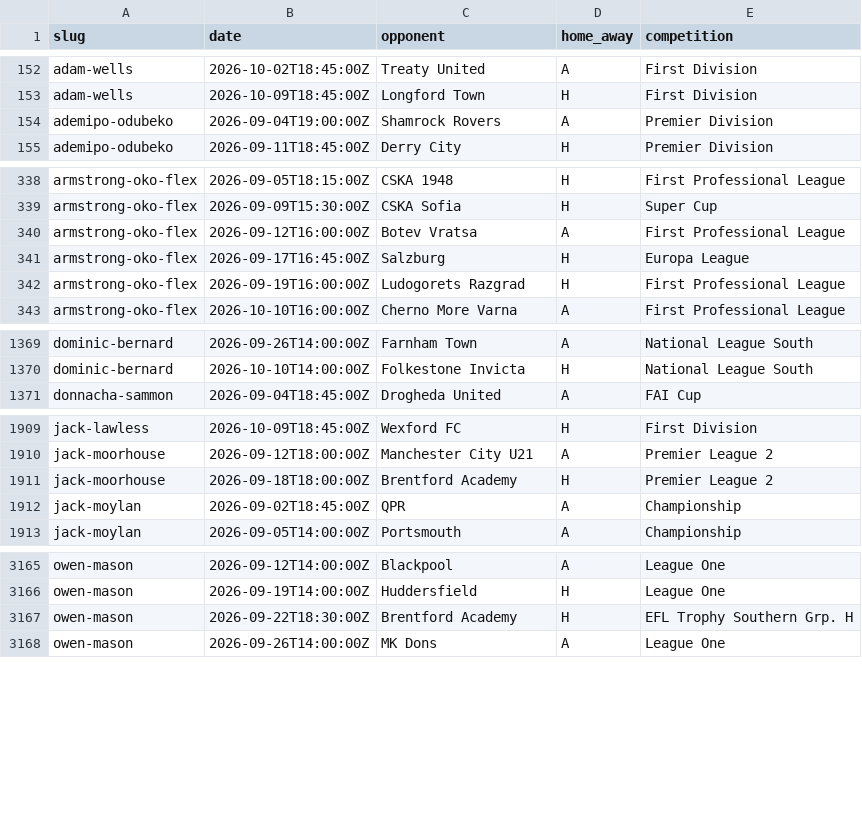
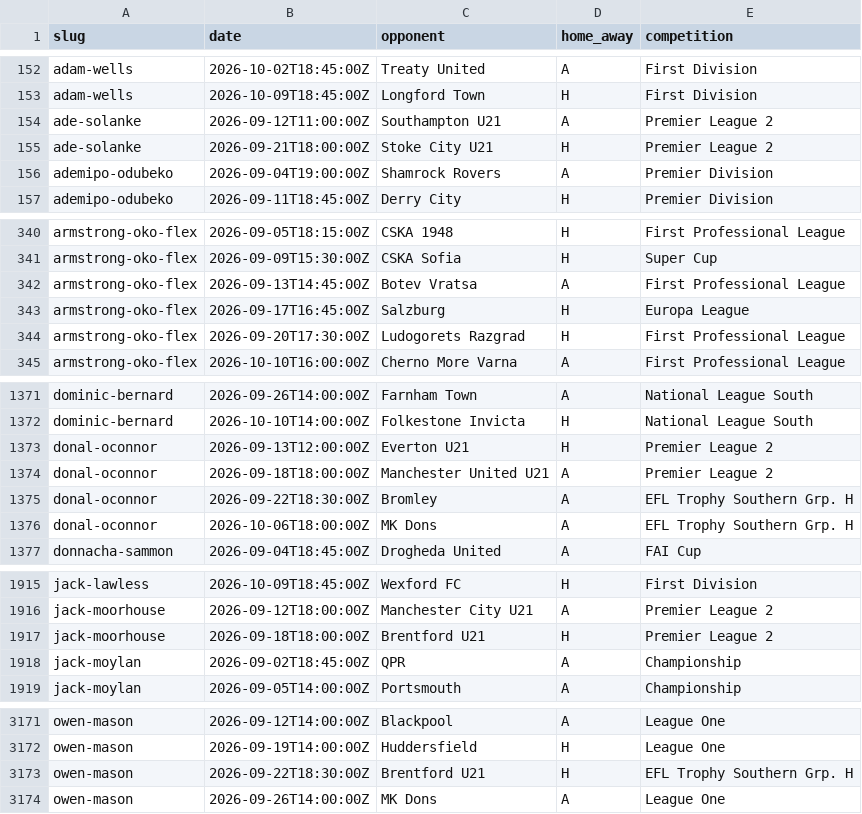
Before and after one commit to JustPatrickG/footballers.ie, a CSV file: data/manual/fixtures.csv, drawn as a sheet; only a part is shown, gaps mark what is left out.

```diff
--- a/data/manual/fixtures.csv
+++ b/data/manual/fixtures.csv
@@ -153,2 +153,4 @@ adam-wells,2026-10-02T18:45:00Z,Treaty United,A,First Division
 adam-wells,2026-10-09T18:45:00Z,Longford Town,H,First Division
+ade-solanke,2026-09-12T11:00:00Z,Southampton U21,A,Premier League 2
+ade-solanke,2026-09-21T18:00:00Z,Stoke City U21,H,Premier League 2
 ademipo-odubeko,2026-09-04T19:00:00Z,Shamrock Rovers,A,Premier Division
@@ -339,5 +341,5 @@ armstrong-oko-flex,2026-09-05T18:15:00Z,CSKA 1948,H,First Professional League
 armstrong-oko-flex,2026-09-09T15:30:00Z,CSKA Sofia,H,Super Cup
-armstrong-oko-flex,2026-09-12T16:00:00Z,Botev Vratsa,A,First Professional League
+armstrong-oko-flex,2026-09-13T14:45:00Z,Botev Vratsa,A,First Professional League
 armstrong-oko-flex,2026-09-17T16:45:00Z,Salzburg,H,Europa League
-armstrong-oko-flex,2026-09-19T16:00:00Z,Ludogorets Razgrad,H,First Professional League
+armstrong-oko-flex,2026-09-20T17:30:00Z,Ludogorets Razgrad,H,First Professional League
 armstrong-oko-flex,2026-10-10T16:00:00Z,Cherno More Varna,A,First Professional League
@@ -1370,2 +1372,6 @@ dominic-bernard,2026-09-26T14:00:00Z,Farnham Town,A,National League South
 dominic-bernard,2026-10-10T14:00:00Z,Folkestone Invicta,H,National League South
+donal-oconnor,2026-09-13T12:00:00Z,Everton U21,H,Premier League 2
+donal-oconnor,2026-09-18T18:00:00Z,Manchester United U21,A,Premier League 2
+donal-oconnor,2026-09-22T18:30:00Z,Bromley,A,EFL Trophy Southern Grp. H
+donal-oconnor,2026-10-06T18:00:00Z,MK Dons,A,EFL Trophy Southern Grp. H
 donnacha-sammon,2026-09-04T18:45:00Z,Drogheda United,A,FAI Cup
@@ -1910,3 +1916,3 @@ jack-lawless,2026-10-09T18:45:00Z,Wexford FC,H,First Division
 jack-moorhouse,2026-09-12T18:00:00Z,Manchester City U21,A,Premier League 2
-jack-moorhouse,2026-09-18T18:00:00Z,Brentford Academy,H,Premier League 2
+jack-moorhouse,2026-09-18T18:00:00Z,Brentford U21,H,Premier League 2
 jack-moylan,2026-09-02T18:45:00Z,QPR,A,Championship
@@ -3166,3 +3172,3 @@ owen-mason,2026-09-12T14:00:00Z,Blackpool,A,League One
 owen-mason,2026-09-19T14:00:00Z,Huddersfield,H,League One
-owen-mason,2026-09-22T18:30:00Z,Brentford Academy,H,EFL Trophy Southern Grp. H
+owen-mason,2026-09-22T18:30:00Z,Brentford U21,H,EFL Trophy Southern Grp. H
 owen-mason,2026-09-26T14:00:00Z,MK Dons,A,League One
```
Also changed, not shown: data/api/club_ids.csv, data/api/matches.csv, 3 other files.
